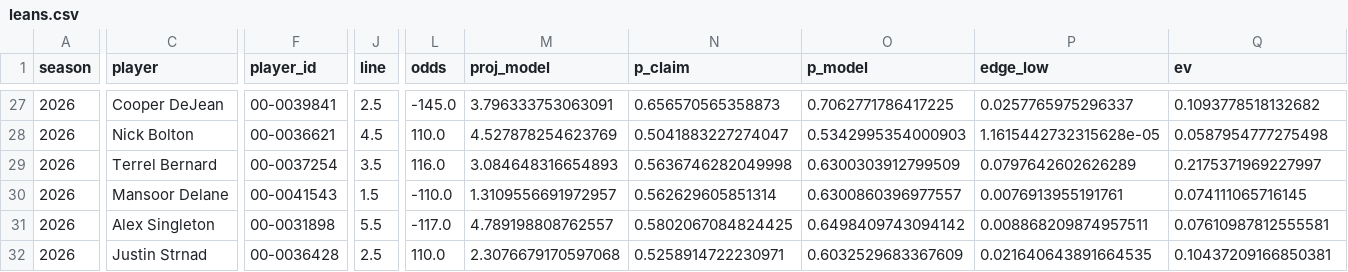
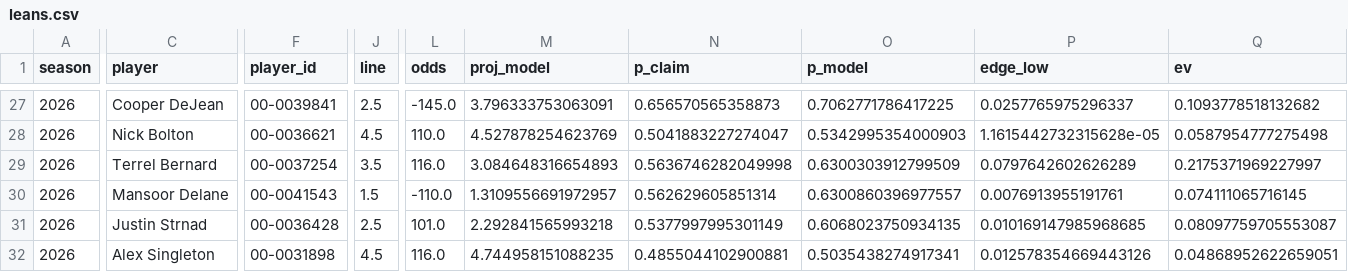
Before and after one commit to EvanDAmours/ArvellsStinkySlammerModel, a CSV file: data/leans.csv, drawn as a sheet; only a part is shown, gaps mark what is left out; the diff covers the shown part only; the diff names each change by its address in the sheet, - before the commit and + after, or states it on an @@ line.

```diff
--- a/data/leans.csv
+++ b/data/leans.csv
-C31 (player): Alex Singleton
+C31 (player): Justin Strnad
-F31 (player_id): 00-0031898
+F31 (player_id): 00-0036428
-J31 (line): 5.5
+J31 (line): 2.5
-L31 (odds): -117.0
+L31 (odds): 101.0
-M31 (proj_model): 4.789198808762557
+M31 (proj_model): 2.292841565993218
-N31 (p_claim): 0.5802067084824425
+N31 (p_claim): 0.5377997995301149
-O31 (p_model): 0.6498409743094142
+O31 (p_model): 0.6068023750934135
-P31 (edge_low): 0.008868209874957511
+P31 (edge_low): 0.010169147985968685
-Q31 (ev): 0.07610987812555581
+Q31 (ev): 0.08097759705553087
-C32 (player): Justin Strnad
+C32 (player): Alex Singleton
-F32 (player_id): 00-0036428
+F32 (player_id): 00-0031898
-J32 (line): 2.5
+J32 (line): 4.5
-L32 (odds): 110.0
+L32 (odds): 116.0
-M32 (proj_model): 2.3076679170597068
+M32 (proj_model): 4.744958151088235
-N32 (p_claim): 0.5258914722230971
+N32 (p_claim): 0.4855044102900881
-O32 (p_model): 0.6032529683367609
+O32 (p_model): 0.5035438274917341
-P32 (edge_low): 0.021640643891664535
+P32 (edge_low): 0.012578354669443126
-Q32 (ev): 0.10437209166850381
+Q32 (ev): 0.04868952622659051
```
Also changed, not shown: 5 edited cells elsewhere in this file, data/consensus/fantasypros_2026_w12.csv, 18 other files.
